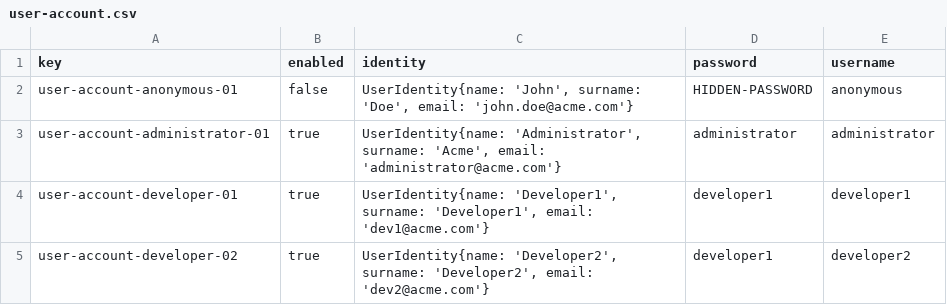
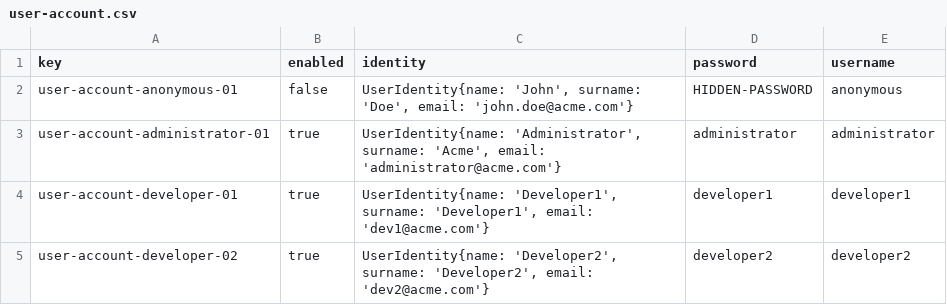
Before and after one commit to DP2-2024-C1-029/Acme-Software-Factory, a CSV file: src/main/webapp/WEB-INF/resources/initial-data/user-account.csv, drawn as a sheet.

```diff
--- a/src/main/webapp/WEB-INF/resources/initial-data/user-account.csv
+++ b/src/main/webapp/WEB-INF/resources/initial-data/user-account.csv
@@ -4,2 +4,2 @@ user-account-administrator-01,true,"UserIdentity{name: 'Administrator', surname:
 user-account-developer-01,true,"UserIdentity{name: 'Developer1', surname: 'Developer1', email: 'dev1@acme.com'}",developer1,developer1
-user-account-developer-02,true,"UserIdentity{name: 'Developer2', surname: 'Developer2', email: 'dev2@acme.com'}",developer1,developer2
+user-account-developer-02,true,"UserIdentity{name: 'Developer2', surname: 'Developer2', email: 'dev2@acme.com'}",developer2,developer2
```
Also changed, not shown: 1 other file.
